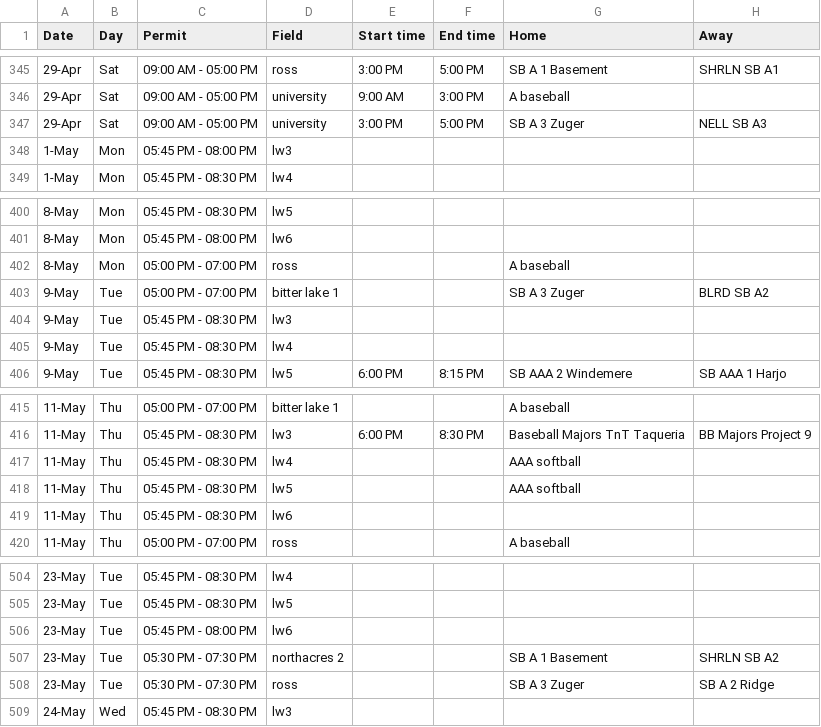
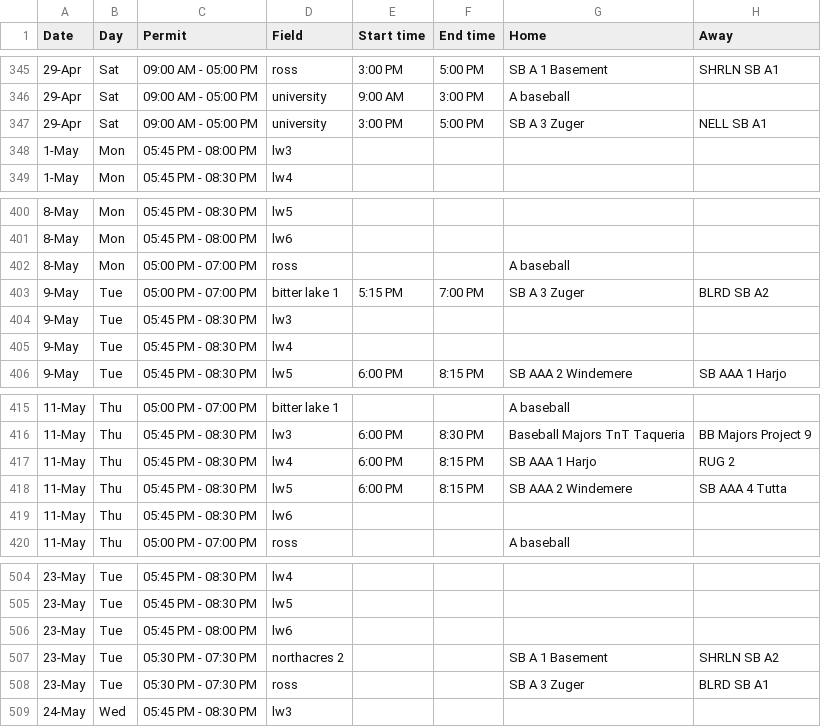
Before and after one commit to ncllball/ncll-schedule, a CSV file: assigned_permits_60ft.csv, drawn as a sheet; only a part is shown, gaps mark what is left out.

Commit message:
Small fixes to schedule.

```diff
--- a/assigned_permits_60ft.csv
+++ b/assigned_permits_60ft.csv
@@ -346,3 +346,3 @@ Date,Day,Permit,Field,Start time,End time,Home,Away
 29-Apr,Sat,09:00 AM - 05:00 PM,university,9:00 AM,3:00 PM,A baseball,
-29-Apr,Sat,09:00 AM - 05:00 PM,university,3:00 PM,5:00 PM,SB A 3 Zuger,NELL SB A3
+29-Apr,Sat,09:00 AM - 05:00 PM,university,3:00 PM,5:00 PM,SB A 3 Zuger,NELL SB A1
 1-May,Mon,05:45 PM - 08:00 PM,lw3,,,,
@@ -402,3 +402,3 @@ Date,Day,Permit,Field,Start time,End time,Home,Away
 8-May,Mon,05:00 PM - 07:00 PM,ross,,,A baseball,
-9-May,Tue,05:00 PM - 07:00 PM,bitter lake 1,,,SB A 3 Zuger,BLRD SB A2
+9-May,Tue,05:00 PM - 07:00 PM,bitter lake 1,5:15 PM,7:00 PM,SB A 3 Zuger,BLRD SB A2
 9-May,Tue,05:45 PM - 08:30 PM,lw3,,,,
@@ -416,4 +416,4 @@ Date,Day,Permit,Field,Start time,End time,Home,Away
 11-May,Thu,05:45 PM - 08:30 PM,lw3,6:00 PM,8:30 PM,Baseball Majors TnT Taqueria,BB Majors Project 9
-11-May,Thu,05:45 PM - 08:30 PM,lw4,,,AAA softball,
-11-May,Thu,05:45 PM - 08:30 PM,lw5,,,AAA softball,
+11-May,Thu,05:45 PM - 08:30 PM,lw4,6:00 PM,8:15 PM,SB AAA 1 Harjo,RUG 2
+11-May,Thu,05:45 PM - 08:30 PM,lw5,6:00 PM,8:15 PM,SB AAA 2 Windemere,SB AAA 4 Tutta
 11-May,Thu,05:45 PM - 08:30 PM,lw6,,,,
@@ -507,3 +507,3 @@ Date,Day,Permit,Field,Start time,End time,Home,Away
 23-May,Tue,05:30 PM - 07:30 PM,northacres 2,,,SB A 1 Basement,SHRLN SB A2
-23-May,Tue,05:30 PM - 07:30 PM,ross,,,SB A 3 Zuger,SB A 2 Ridge
+23-May,Tue,05:30 PM - 07:30 PM,ross,,,SB A 3 Zuger,BLRD SB A1
 24-May,Wed,05:45 PM - 08:30 PM,lw3,,,,
```
